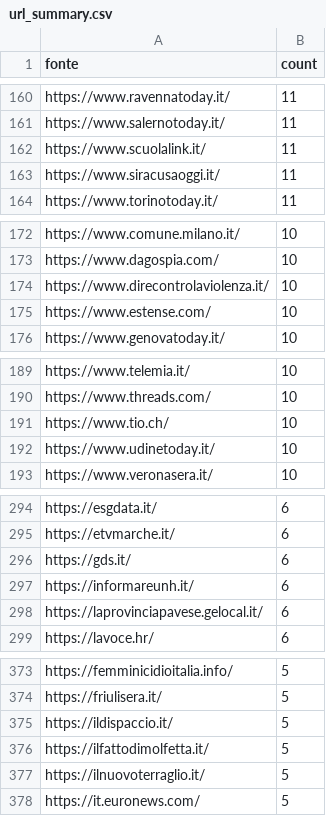
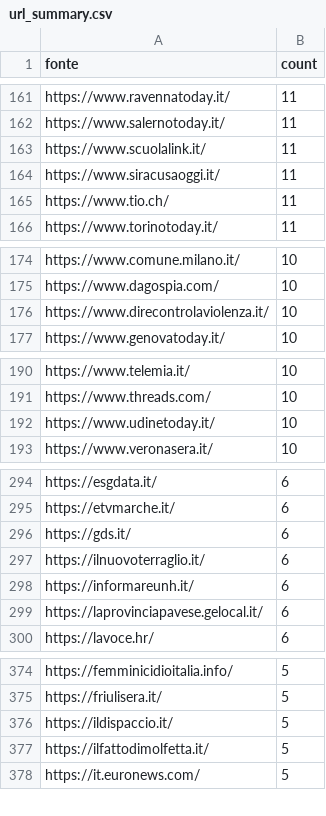
Before and after one commit to ondata/parole_che_uccidono, a CSV file: data/url_summary.csv, drawn as a sheet; only a part is shown, gaps mark what is left out; the diff covers the shown part only.

```diff
--- a/data/url_summary.csv
+++ b/data/url_summary.csv
@@ -163,2 +164,3 @@ https://www.scuolalink.it/,11
 https://www.siracusaoggi.it/,11
+https://www.tio.ch/,11
 https://www.torinotoday.it/,11
@@ -174,3 +176,2 @@ https://www.dagospia.com/,10
 https://www.direcontrolaviolenza.it/,10
-https://www.estense.com/,10
 https://www.genovatoday.it/,10
@@ -190,3 +191,2 @@ https://www.telemia.it/,10
 https://www.threads.com/,10
-https://www.tio.ch/,10
 https://www.udinetoday.it/,10
@@ -296,2 +296,3 @@ https://etvmarche.it/,6
 https://gds.it/,6
+https://ilnuovoterraglio.it/,6
 https://informareunh.it/,6
@@ -376,3 +377,2 @@ https://ildispaccio.it/,5
 https://ilfattodimolfetta.it/,5
-https://ilnuovoterraglio.it/,5
 https://it.euronews.com/,5
```
Also changed, not shown: 10 added rows and 5 removed rows elsewhere in this file, 1 other file.
